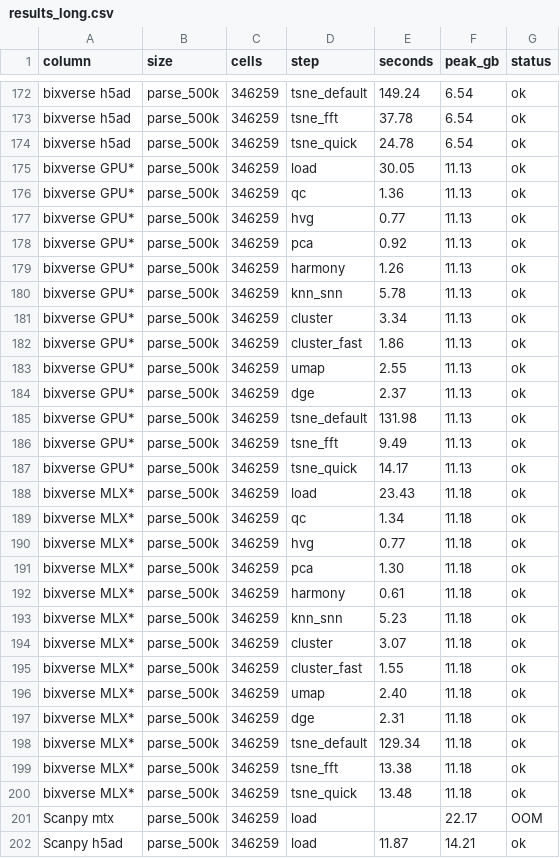
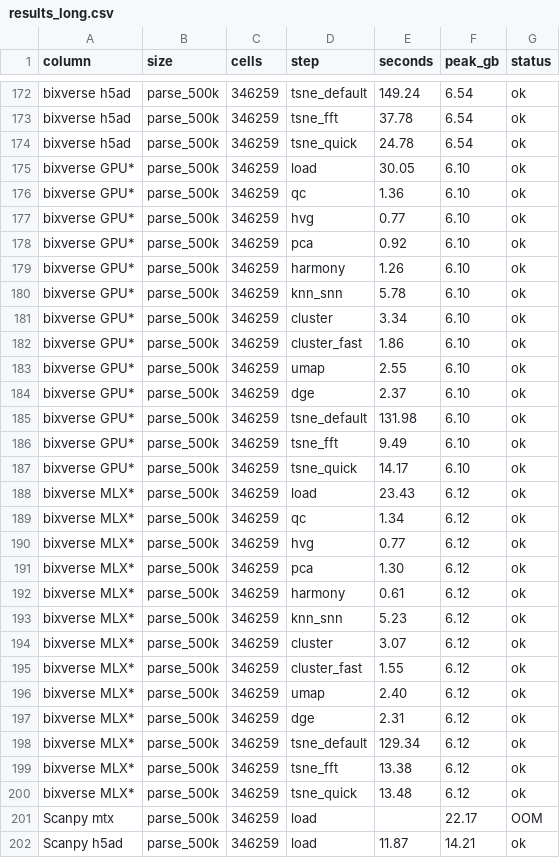
Before and after one commit to GregorLueg/single-cell-benchmark, a CSV file: docs/figures/results_long.csv, drawn as a sheet; only a part is shown, gaps mark what is left out; the diff covers the shown part only.

Commit message:
fix: native GPU and MLX peaks from the macOS memory footprint, not RSS

```diff
--- a/docs/figures/results_long.csv
+++ b/docs/figures/results_long.csv
@@ -174,28 +174,28 @@ bixverse h5ad,parse_500k,346259,tsne_fft,37.78,6.54,ok
 bixverse h5ad,parse_500k,346259,tsne_quick,24.78,6.54,ok
-bixverse GPU*,parse_500k,346259,load,30.05,11.13,ok
-bixverse GPU*,parse_500k,346259,qc,1.36,11.13,ok
-bixverse GPU*,parse_500k,346259,hvg,0.77,11.13,ok
-bixverse GPU*,parse_500k,346259,pca,0.92,11.13,ok
-bixverse GPU*,parse_500k,346259,harmony,1.26,11.13,ok
-bixverse GPU*,parse_500k,346259,knn_snn,5.78,11.13,ok
-bixverse GPU*,parse_500k,346259,cluster,3.34,11.13,ok
-bixverse GPU*,parse_500k,346259,cluster_fast,1.86,11.13,ok
-bixverse GPU*,parse_500k,346259,umap,2.55,11.13,ok
-bixverse GPU*,parse_500k,346259,dge,2.37,11.13,ok
-bixverse GPU*,parse_500k,346259,tsne_default,131.98,11.13,ok
-bixverse GPU*,parse_500k,346259,tsne_fft,9.49,11.13,ok
-bixverse GPU*,parse_500k,346259,tsne_quick,14.17,11.13,ok
-bixverse MLX*,parse_500k,346259,load,23.43,11.18,ok
-bixverse MLX*,parse_500k,346259,qc,1.34,11.18,ok
-bixverse MLX*,parse_500k,346259,hvg,0.77,11.18,ok
-bixverse MLX*,parse_500k,346259,pca,1.30,11.18,ok
-bixverse MLX*,parse_500k,346259,harmony,0.61,11.18,ok
-bixverse MLX*,parse_500k,346259,knn_snn,5.23,11.18,ok
-bixverse MLX*,parse_500k,346259,cluster,3.07,11.18,ok
-bixverse MLX*,parse_500k,346259,cluster_fast,1.55,11.18,ok
-bixverse MLX*,parse_500k,346259,umap,2.40,11.18,ok
-bixverse MLX*,parse_500k,346259,dge,2.31,11.18,ok
-bixverse MLX*,parse_500k,346259,tsne_default,129.34,11.18,ok
-bixverse MLX*,parse_500k,346259,tsne_fft,13.38,11.18,ok
-bixverse MLX*,parse_500k,346259,tsne_quick,13.48,11.18,ok
+bixverse GPU*,parse_500k,346259,load,30.05,6.10,ok
+bixverse GPU*,parse_500k,346259,qc,1.36,6.10,ok
+bixverse GPU*,parse_500k,346259,hvg,0.77,6.10,ok
+bixverse GPU*,parse_500k,346259,pca,0.92,6.10,ok
+bixverse GPU*,parse_500k,346259,harmony,1.26,6.10,ok
+bixverse GPU*,parse_500k,346259,knn_snn,5.78,6.10,ok
+bixverse GPU*,parse_500k,346259,cluster,3.34,6.10,ok
+bixverse GPU*,parse_500k,346259,cluster_fast,1.86,6.10,ok
+bixverse GPU*,parse_500k,346259,umap,2.55,6.10,ok
+bixverse GPU*,parse_500k,346259,dge,2.37,6.10,ok
+bixverse GPU*,parse_500k,346259,tsne_default,131.98,6.10,ok
+bixverse GPU*,parse_500k,346259,tsne_fft,9.49,6.10,ok
+bixverse GPU*,parse_500k,346259,tsne_quick,14.17,6.10,ok
+bixverse MLX*,parse_500k,346259,load,23.43,6.12,ok
+bixverse MLX*,parse_500k,346259,qc,1.34,6.12,ok
+bixverse MLX*,parse_500k,346259,hvg,0.77,6.12,ok
+bixverse MLX*,parse_500k,346259,pca,1.30,6.12,ok
+bixverse MLX*,parse_500k,346259,harmony,0.61,6.12,ok
+bixverse MLX*,parse_500k,346259,knn_snn,5.23,6.12,ok
+bixverse MLX*,parse_500k,346259,cluster,3.07,6.12,ok
+bixverse MLX*,parse_500k,346259,cluster_fast,1.55,6.12,ok
+bixverse MLX*,parse_500k,346259,umap,2.40,6.12,ok
+bixverse MLX*,parse_500k,346259,dge,2.31,6.12,ok
+bixverse MLX*,parse_500k,346259,tsne_default,129.34,6.12,ok
+bixverse MLX*,parse_500k,346259,tsne_fft,13.38,6.12,ok
+bixverse MLX*,parse_500k,346259,tsne_quick,13.48,6.12,ok
 Scanpy mtx,parse_500k,346259,load,,22.17,OOM
```
Also changed, not shown: 130 edited cells elsewhere in this file, 15 other files.
